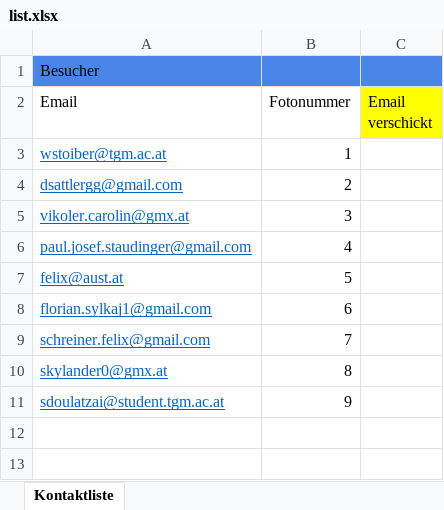
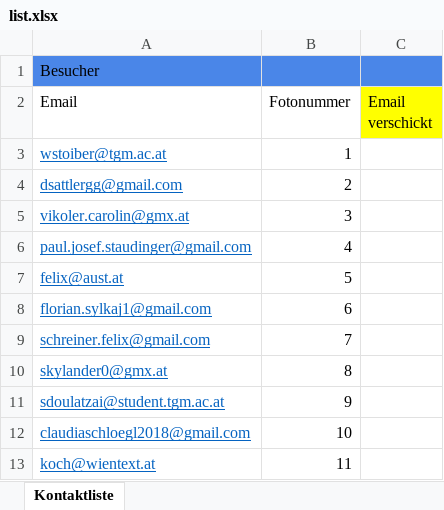
Before and after one commit to rsebestian-tgm/FotoLabor, an Excel workbook: KundenInfo/list.xlsx, sheet Kontaktliste, drawn as a sheet; values as stored, in another font and other column widths than the file's, no borders; the diff names each change by its address in the sheet, - before the commit and + after, or states it on an @@ line.

Commit message:
Update list.xlsx

```diff
--- a/KundenInfo/list.xlsx (sheet Kontaktliste)
+++ b/KundenInfo/list.xlsx (sheet Kontaktliste)
+row 12: claudiaschloegl2018@gmail.com | 10
+row 13: koch@wientext.at | 11
```
